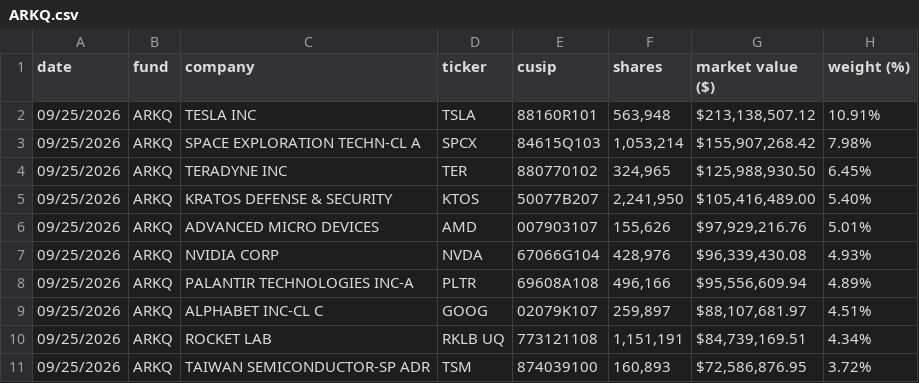
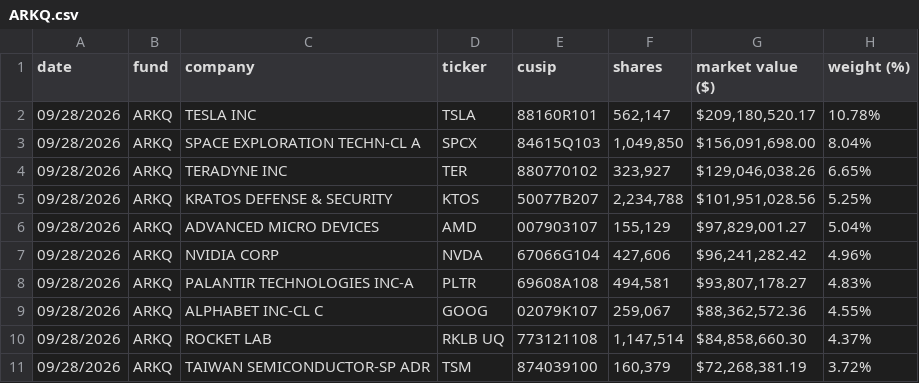
Before and after one commit to SIGAOYI/SIGAOYI.github.io, a CSV file: _scripts/state/ARKQ.csv, drawn as a sheet; only a part is shown; the diff covers the shown part only.

```diff
--- a/_scripts/state/ARKQ.csv
+++ b/_scripts/state/ARKQ.csv
@@ -1,11 +1,11 @@
 date,fund,company,ticker,cusip,shares,market value ($),weight (%)
-09/25/2026,ARKQ,TESLA INC,TSLA,88160R101,"563,948","$213,138,507.12",10.91%
-09/25/2026,ARKQ,SPACE EXPLORATION TECHN-CL A,SPCX,84615Q103,"1,053,214","$155,907,268.42",7.98%
-09/25/2026,ARKQ,TERADYNE INC,TER,880770102,"324,965","$125,988,930.50",6.45%
-09/25/2026,ARKQ,KRATOS DEFENSE & SECURITY,KTOS,50077B207,"2,241,950","$105,416,489.00",5.40%
-09/25/2026,ARKQ,ADVANCED MICRO DEVICES,AMD,007903107,"155,626","$97,929,216.76",5.01%
-09/25/2026,ARKQ,NVIDIA CORP,NVDA,67066G104,"428,976","$96,339,430.08",4.93%
-09/25/2026,ARKQ,PALANTIR TECHNOLOGIES INC-A,PLTR,69608A108,"496,166","$95,556,609.94",4.89%
-09/25/2026,ARKQ,ALPHABET INC-CL C,GOOG,02079K107,"259,897","$88,107,681.97",4.51%
-09/25/2026,ARKQ,ROCKET LAB,RKLB UQ,773121108,"1,151,191","$84,739,169.51",4.34%
-09/25/2026,ARKQ,TAIWAN SEMICONDUCTOR-SP ADR,TSM,874039100,"160,893","$72,586,876.95",3.72%
+09/28/2026,ARKQ,TESLA INC,TSLA,88160R101,"562,147","$209,180,520.17",10.78%
+09/28/2026,ARKQ,SPACE EXPLORATION TECHN-CL A,SPCX,84615Q103,"1,049,850","$156,091,698.00",8.04%
+09/28/2026,ARKQ,TERADYNE INC,TER,880770102,"323,927","$129,046,038.26",6.65%
+09/28/2026,ARKQ,KRATOS DEFENSE & SECURITY,KTOS,50077B207,"2,234,788","$101,951,028.56",5.25%
+09/28/2026,ARKQ,ADVANCED MICRO DEVICES,AMD,007903107,"155,129","$97,829,001.27",5.04%
+09/28/2026,ARKQ,NVIDIA CORP,NVDA,67066G104,"427,606","$96,241,282.42",4.96%
+09/28/2026,ARKQ,PALANTIR TECHNOLOGIES INC-A,PLTR,69608A108,"494,581","$93,807,178.27",4.83%
+09/28/2026,ARKQ,ALPHABET INC-CL C,GOOG,02079K107,"259,067","$88,362,572.36",4.55%
+09/28/2026,ARKQ,ROCKET LAB,RKLB UQ,773121108,"1,147,514","$84,858,660.30",4.37%
+09/28/2026,ARKQ,TAIWAN SEMICONDUCTOR-SP ADR,TSM,874039100,"160,379","$72,268,381.19",3.72%
```
Also changed, not shown: 4 added rows, 4 removed rows and 86 edited cells elsewhere in this file, _scripts/state/ARKG.csv, _scripts/state/ARKK.csv, 4 other files.
